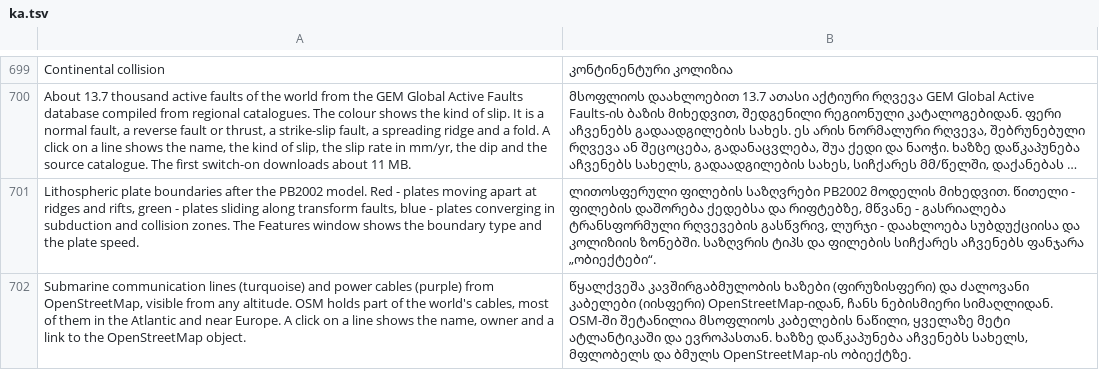
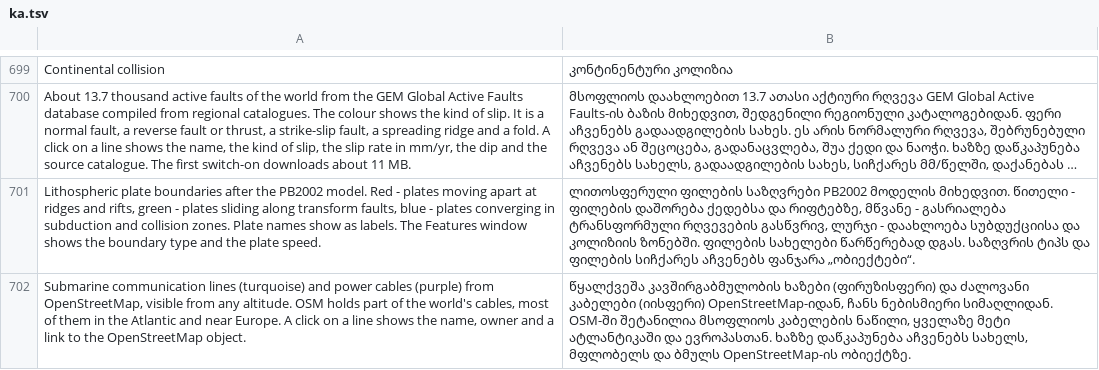
Before and after one commit to Valery35/planetx-lite, a TSV file: crates/ui/i18n/ka.tsv, drawn as a sheet; only a part is shown, gaps mark what is left out; long unchanged cells end in …; the diff names each change by its address in the sheet, - before the commit and + after, or states it on an @@ line.

Commit message:
﻿Названия литосферных плит надписями, как у модуля
- ui::labels: класс «plate», цвет и кегль модуля
- ui::dots: названия плит из plates.json в надписи
- подсказка строки «Границы плит» на всех языках, PLAN.md

```diff
--- a/crates/ui/i18n/ka.tsv
+++ b/crates/ui/i18n/ka.tsv
-A701: …collision zones. The Features…
+A701: …collision zones. Plate names show as labels. The Features…
-B701: …კოლიზიის ზონებში. საზღვრის ტიპს…
+B701: …კოლიზიის ზონებში. ფილების სახელები წარწერებად დგას. საზღვრის ტიპს…
```
Also changed, not shown: crates/ui/i18n/es.tsv, crates/ui/i18n/fr.tsv, 16 other files.
